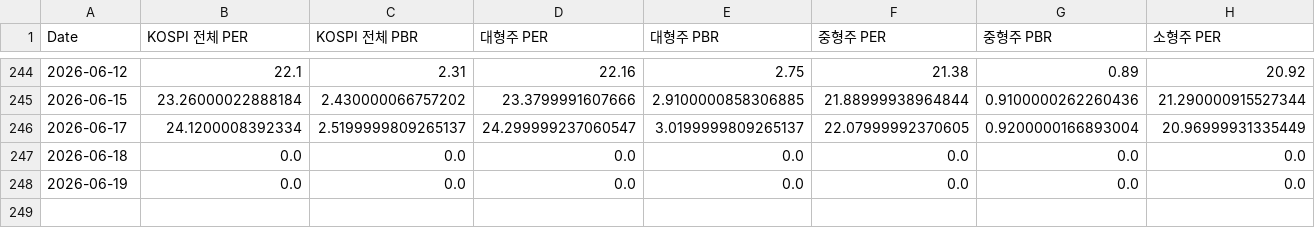
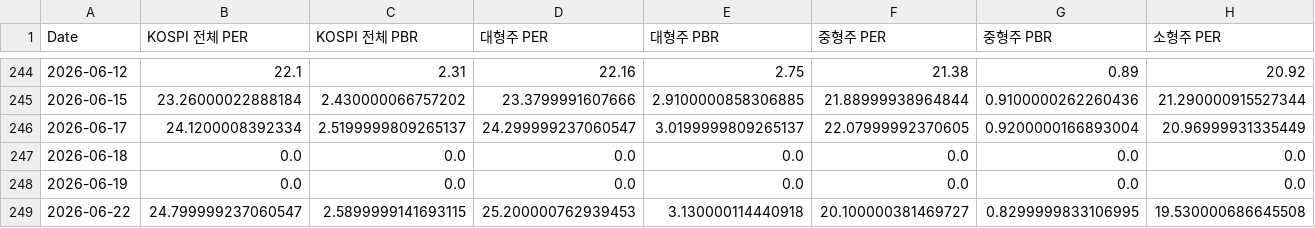
Before and after one commit to CatFoodEarner/AssetDashboard_R, a CSV file: KVALUATION.csv, drawn as a sheet; only a part is shown, gaps mark what is left out; rows hold the shown columns only; the diff names each change by its address in the sheet, - before the commit and + after, or states it on an @@ line.

```diff
--- a/KVALUATION.csv
+++ b/KVALUATION.csv
+row 249: 2026-06-22 | 24.799999237060547 | 2.5899999141693115 | 25.200000762939453 | 3.130000114440918 | 20.100000381469727 | 0.8299999833106995 | 19.530000686645508
```
Also changed, not shown: KPRICE.csv.
